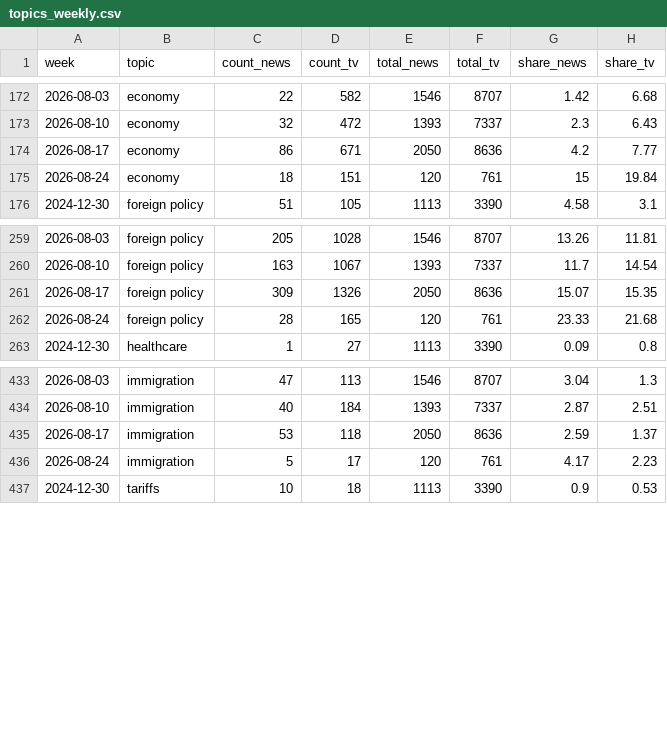
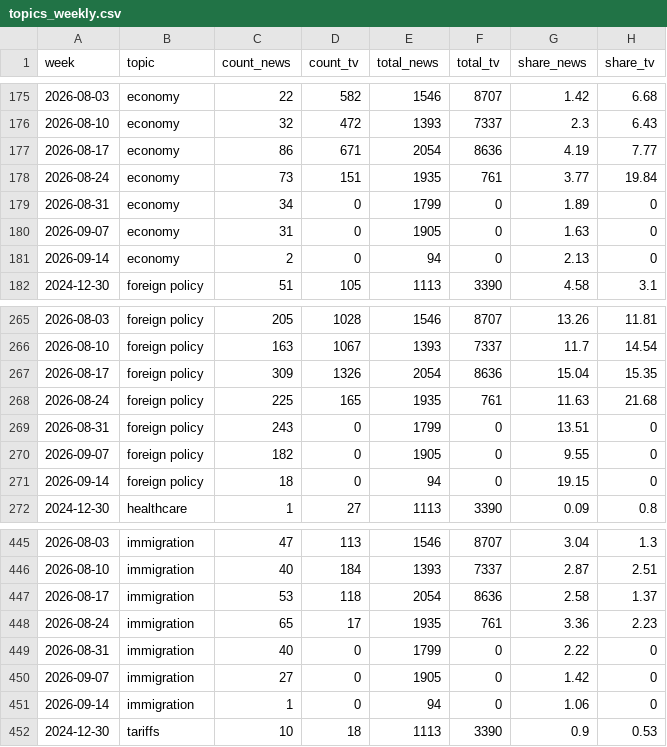
Before and after one commit to kevin-deluca-polisci/coverage-tracker, a CSV file: data/topics_weekly.csv, drawn as a sheet; only a part is shown, gaps mark what is left out; the diff covers the shown part only.

```diff
--- a/data/topics_weekly.csv
+++ b/data/topics_weekly.csv
@@ -173,4 +176,7 @@
 2026-08-10,"economy",32,472,1393,7337,2.3,6.43
-2026-08-17,"economy",86,671,2050,8636,4.2,7.77
-2026-08-24,"economy",18,151,120,761,15,19.84
+2026-08-17,"economy",86,671,2054,8636,4.19,7.77
+2026-08-24,"economy",73,151,1935,761,3.77,19.84
+2026-08-31,"economy",34,0,1799,0,1.89,0
+2026-09-07,"economy",31,0,1905,0,1.63,0
+2026-09-14,"economy",2,0,94,0,2.13,0
 2024-12-30,"foreign policy",51,105,1113,3390,4.58,3.1
@@ -260,4 +266,7 @@
 2026-08-10,"foreign policy",163,1067,1393,7337,11.7,14.54
-2026-08-17,"foreign policy",309,1326,2050,8636,15.07,15.35
-2026-08-24,"foreign policy",28,165,120,761,23.33,21.68
+2026-08-17,"foreign policy",309,1326,2054,8636,15.04,15.35
+2026-08-24,"foreign policy",225,165,1935,761,11.63,21.68
+2026-08-31,"foreign policy",243,0,1799,0,13.51,0
+2026-09-07,"foreign policy",182,0,1905,0,9.55,0
+2026-09-14,"foreign policy",18,0,94,0,19.15,0
 2024-12-30,"healthcare",1,27,1113,3390,0.09,0.8
@@ -434,4 +446,7 @@
 2026-08-10,"immigration",40,184,1393,7337,2.87,2.51
-2026-08-17,"immigration",53,118,2050,8636,2.59,1.37
-2026-08-24,"immigration",5,17,120,761,4.17,2.23
+2026-08-17,"immigration",53,118,2054,8636,2.58,1.37
+2026-08-24,"immigration",65,17,1935,761,3.36,2.23
+2026-08-31,"immigration",40,0,1799,0,2.22,0
+2026-09-07,"immigration",27,0,1905,0,1.42,0
+2026-09-14,"immigration",1,0,94,0,1.06,0
 2024-12-30,"tariffs",10,18,1113,3390,0.9,0.53
```
Also changed, not shown: 9 added rows and 13 edited cells elsewhere in this file, data/weekly_news.csv, data/weekly_news_agg.csv, 22 other files.
